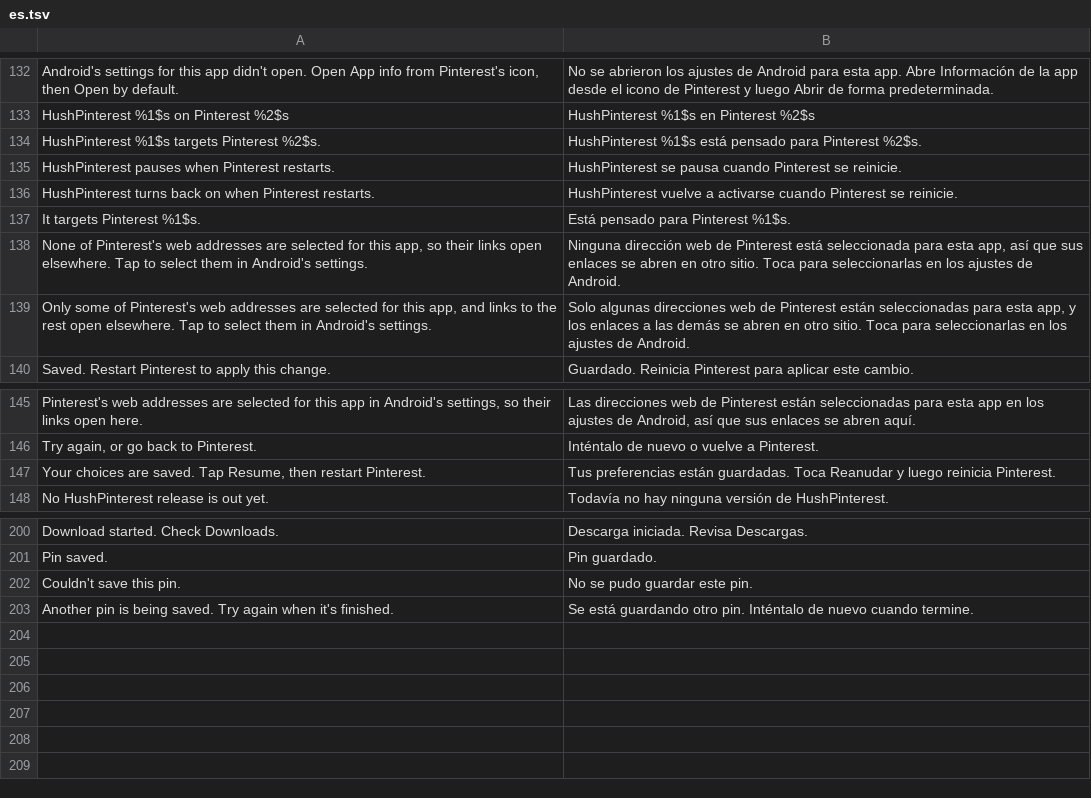
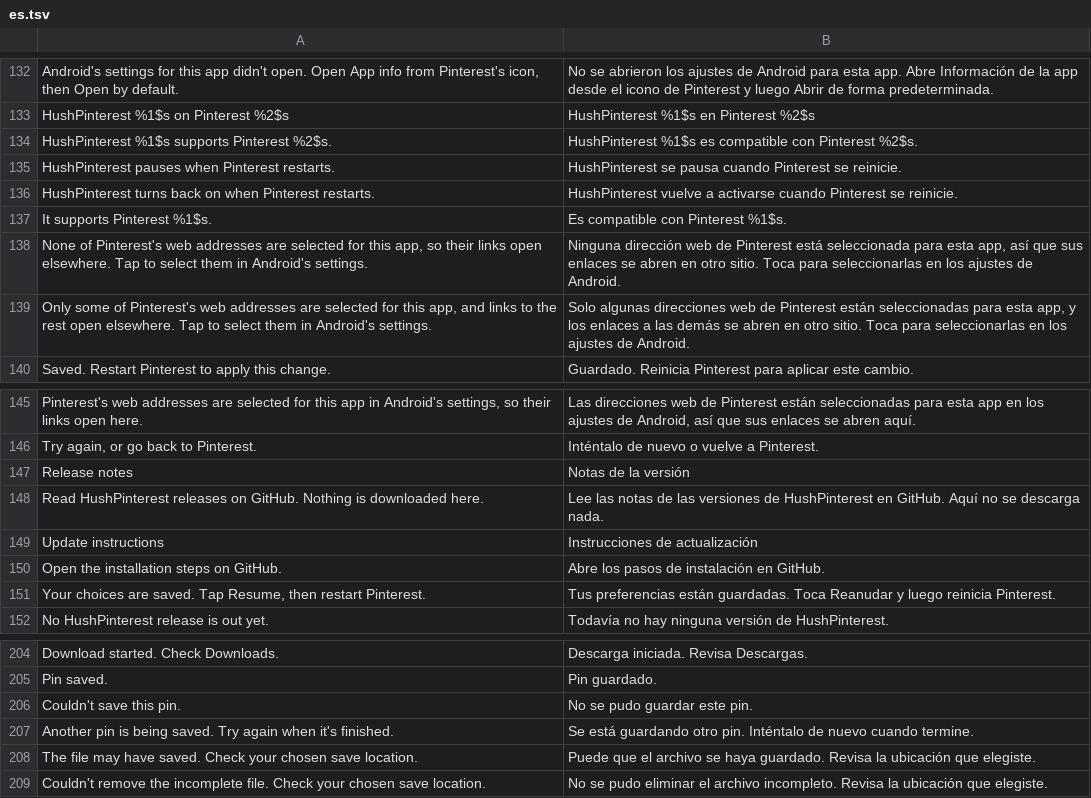
Before and after one commit to SA-SUJON/HushPinterest, a TSV file: extensions/shared/library/src/main/l10n/es.tsv, drawn as a sheet; only a part is shown, gaps mark what is left out.

```diff
--- a/extensions/shared/library/src/main/l10n/es.tsv
+++ b/extensions/shared/library/src/main/l10n/es.tsv
@@ -133,6 +133,6 @@ Android's settings for this app didn't open. Open App info from Pinterest's icon
 HushPinterest %1$s on Pinterest %2$s	HushPinterest %1$s en Pinterest %2$s
-HushPinterest %1$s targets Pinterest %2$s.	HushPinterest %1$s está pensado para Pinterest %2$s.
+HushPinterest %1$s supports Pinterest %2$s.	HushPinterest %1$s es compatible con Pinterest %2$s.
 HushPinterest pauses when Pinterest restarts.	HushPinterest se pausa cuando Pinterest se reinicie.
 HushPinterest turns back on when Pinterest restarts.	HushPinterest vuelve a activarse cuando Pinterest se reinicie.
-It targets Pinterest %1$s.	Está pensado para Pinterest %1$s.
+It supports Pinterest %1$s.	Es compatible con Pinterest %1$s.
 None of Pinterest's web addresses are selected for this app, so their links open elsewhere. Tap to select them in Android's settings.	Ninguna dirección web de Pinterest está seleccionada para esta app, así que sus enlaces se abren en otro sitio. Toca para seleccionarlas en los ajustes de Android.
@@ -146,2 +146,6 @@ Pinterest's web addresses are selected for this app in Android's settings, so th
 Try again, or go back to Pinterest.	Inténtalo de nuevo o vuelve a Pinterest.
+Release notes	Notas de la versión
+Read HushPinterest releases on GitHub. Nothing is downloaded here.	Lee las notas de las versiones de HushPinterest en GitHub. Aquí no se descarga nada.
+Update instructions	Instrucciones de actualización
+Open the installation steps on GitHub.	Abre los pasos de instalación en GitHub.
 Your choices are saved. Tap Resume, then restart Pinterest.	Tus preferencias están guardadas. Toca Reanudar y luego reinicia Pinterest.
@@ -203 +207,3 @@ Couldn't save this pin.	No se pudo guardar este pin.
 Another pin is being saved. Try again when it's finished.	Se está guardando otro pin. Inténtalo de nuevo cuando termine.
+The file may have saved. Check your chosen save location.	Puede que el archivo se haya guardado. Revisa la ubicación que elegiste.
+Couldn't remove the incomplete file. Check your chosen save location.	No se pudo eliminar el archivo incompleto. Revisa la ubicación que elegiste.
```
Also changed, not shown: extensions/shared/library/src/main/l10n/de.tsv, extensions/shared/library/src/main/l10n/in.tsv, 16 other files.
